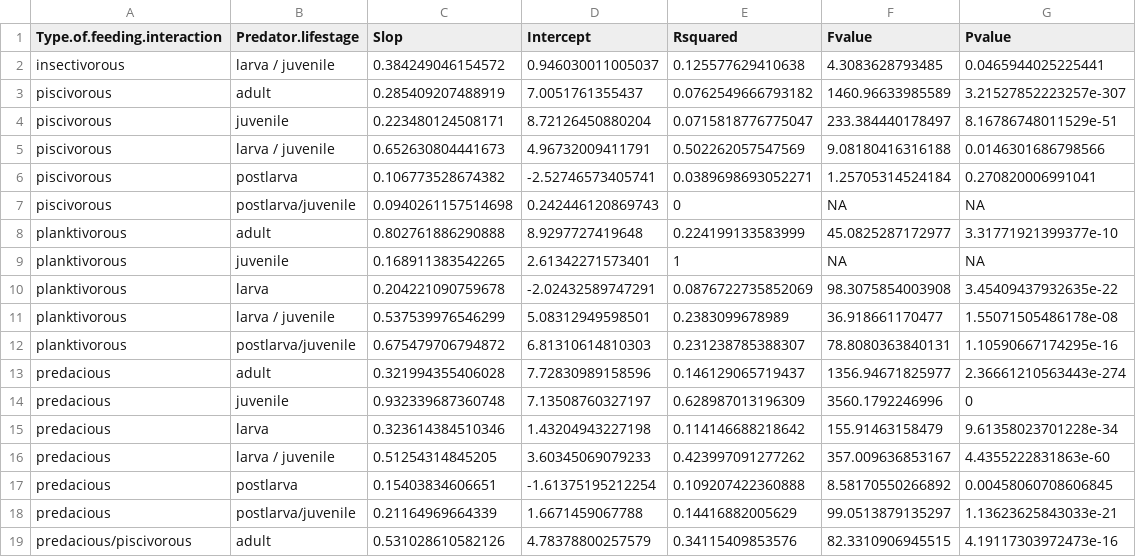
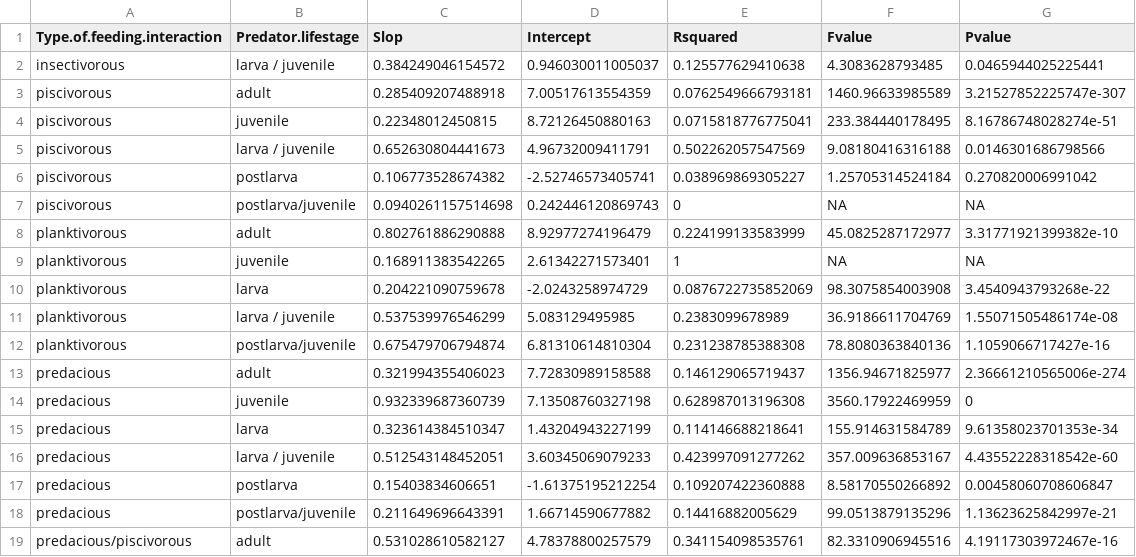
Before and after one commit to Grace1016/Blue, a CSV file: Week3/result/PP_Regress.csv, drawn as a sheet.

```diff
--- a/Week3/result/PP_Regress.csv
+++ b/Week3/result/PP_Regress.csv
@@ -2,18 +2,18 @@
 "insectivorous","larva / juvenile",0.384249046154572,0.946030011005037,0.125577629410638,4.3083628793485,0.0465944025225441
-"piscivorous","adult",0.285409207488919,7.0051761355437,0.0762549666793182,1460.96633985589,3.21527852223257e-307
-"piscivorous","juvenile",0.223480124508171,8.72126450880204,0.0715818776775047,233.384440178497,8.16786748011529e-51
+"piscivorous","adult",0.285409207488918,7.00517613554359,0.0762549666793181,1460.96633985589,3.21527852225747e-307
+"piscivorous","juvenile",0.22348012450815,8.72126450880163,0.0715818776775041,233.384440178495,8.16786748028274e-51
 "piscivorous","larva / juvenile",0.652630804441673,4.96732009411791,0.502262057547569,9.08180416316188,0.0146301686798566
-"piscivorous","postlarva",0.106773528674382,-2.52746573405741,0.0389698693052271,1.25705314524184,0.270820006991041
+"piscivorous","postlarva",0.106773528674382,-2.52746573405741,0.038969869305227,1.25705314524184,0.270820006991042
 "piscivorous","postlarva/juvenile",0.0940261157514698,0.242446120869743,0,NA,NA
-"planktivorous","adult",0.802761886290888,8.9297727419648,0.224199133583999,45.0825287172977,3.31771921399377e-10
+"planktivorous","adult",0.802761886290888,8.92977274196479,0.224199133583999,45.0825287172977,3.31771921399382e-10
 "planktivorous","juvenile",0.168911383542265,2.61342271573401,1,NA,NA
-"planktivorous","larva",0.204221090759678,-2.02432589747291,0.0876722735852069,98.3075854003908,3.45409437932635e-22
-"planktivorous","larva / juvenile",0.537539976546299,5.08312949598501,0.2383099678989,36.918661170477,1.55071505486178e-08
-"planktivorous","postlarva/juvenile",0.675479706794872,6.81310614810303,0.231238785388307,78.8080363840131,1.10590667174295e-16
-"predacious","adult",0.321994355406028,7.72830989158596,0.146129065719437,1356.94671825977,2.36661210563443e-274
-"predacious","juvenile",0.932339687360748,7.13508760327197,0.628987013196309,3560.1792246996,0
-"predacious","larva",0.323614384510346,1.43204943227198,0.114146688218642,155.91463158479,9.61358023701228e-34
-"predacious","larva / juvenile",0.51254314845205,3.60345069079233,0.423997091277262,357.009636853167,4.4355222831863e-60
-"predacious","postlarva",0.15403834606651,-1.61375195212254,0.109207422360888,8.58170550266892,0.00458060708606845
-"predacious","postlarva/juvenile",0.21164969664339,1.6671459067788,0.14416882005629,99.0513879135297,1.13623625843033e-21
-"predacious/piscivorous","adult",0.531028610582126,4.78378800257579,0.34115409853576,82.3310906945515,4.19117303972473e-16
+"planktivorous","larva",0.204221090759678,-2.0243258974729,0.0876722735852069,98.3075854003908,3.4540943793268e-22
+"planktivorous","larva / juvenile",0.537539976546299,5.083129495985,0.2383099678989,36.9186611704769,1.55071505486174e-08
+"planktivorous","postlarva/juvenile",0.675479706794874,6.81310614810304,0.231238785388308,78.8080363840136,1.1059066717427e-16
+"predacious","adult",0.321994355406023,7.72830989158588,0.146129065719437,1356.94671825977,2.36661210565006e-274
+"predacious","juvenile",0.932339687360739,7.13508760327198,0.628987013196308,3560.17922469959,0
+"predacious","larva",0.323614384510347,1.43204943227199,0.114146688218641,155.914631584789,9.61358023701353e-34
+"predacious","larva / juvenile",0.512543148452051,3.60345069079233,0.423997091277262,357.009636853167,4.43552228318542e-60
+"predacious","postlarva",0.15403834606651,-1.61375195212254,0.109207422360888,8.58170550266892,0.00458060708606847
+"predacious","postlarva/juvenile",0.211649696643391,1.66714590677882,0.14416882005629,99.0513879135296,1.13623625842997e-21
+"predacious/piscivorous","adult",0.531028610582127,4.78378800257579,0.341154098535761,82.3310906945516,4.19117303972467e-16
```
Also changed, not shown: Week3/result/trees_treeheights.csv, 25 other files.
